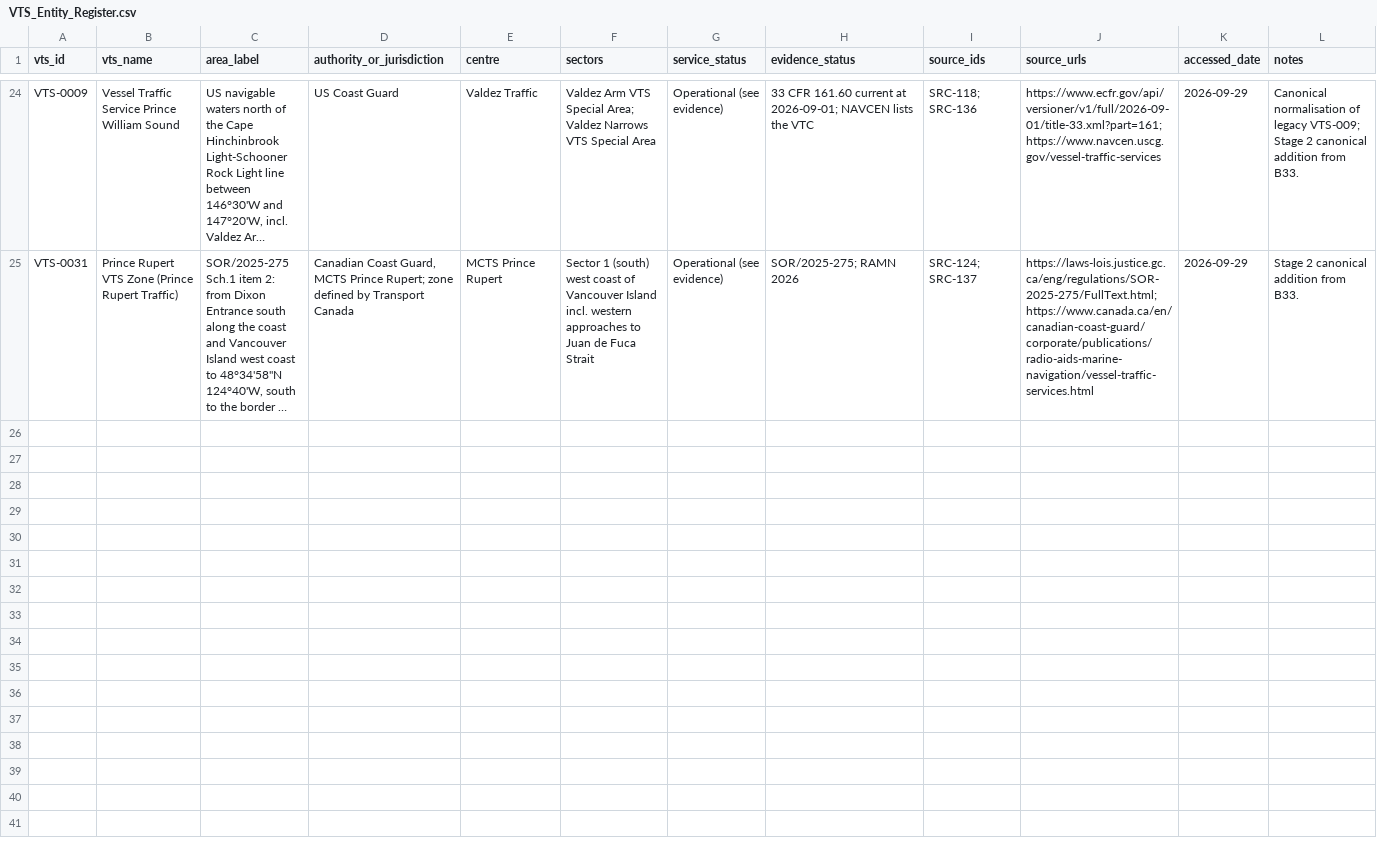
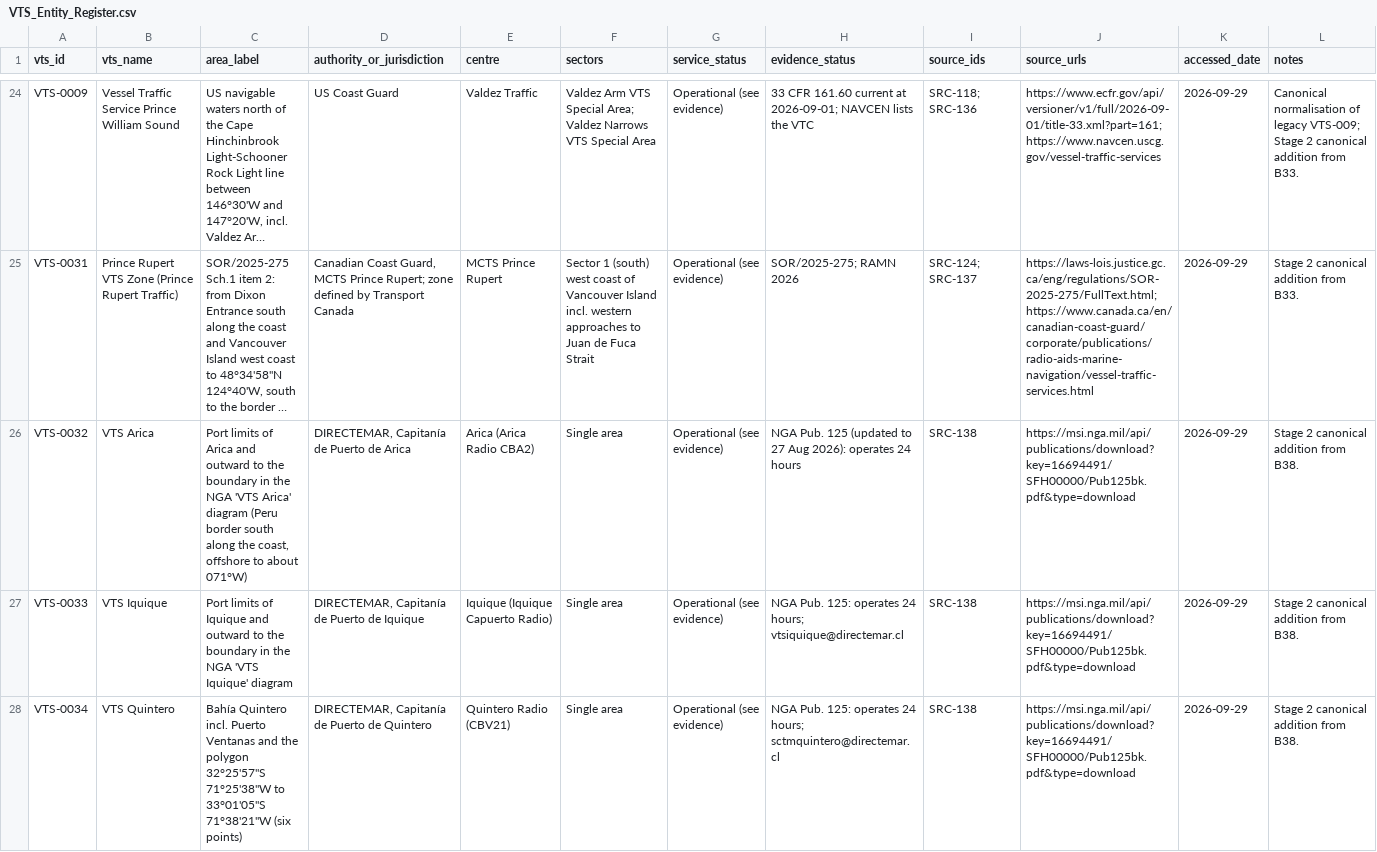
Before and after one commit to GerardP515/Global-VTS, a CSV file: data/current/VTS_Entity_Register.csv, drawn as a sheet; only a part is shown, gaps mark what is left out; long unchanged cells end in …; the diff names each change by its address in the sheet, - before the commit and + after, or states it on an @@ line.

```diff
--- a/data/current/VTS_Entity_Register.csv
+++ b/data/current/VTS_Entity_Register.csv
+row 26: VTS-0032 | VTS Arica | Port limits of Arica and outward to the boundary in the NGA 'VTS Arica' diagram (Peru border south along the coast, offshore to about 071°W) | DIRECTEMAR, Capitanía de Puerto de Arica | Arica (Arica Radio CBA2) | Single area | Operational (see evidence) | NGA Pub. 125 (updated to 27 Aug 2026): operates 24 hours | SRC-138 | https://msi.nga.mil/api/publications/download?key=16694491/SFH00000/Pub125bk.pdf&type=download | 2026-09-29 | Stage 2 canonical addition from B38.
+row 27: VTS-0033 | VTS Iquique | Port limits of Iquique and outward to the boundary in the NGA 'VTS Iquique' diagram | DIRECTEMAR, Capitanía de Puerto de Iquique | Iquique (Iquique Capuerto Radio) | Single area | Operational (see evidence) | NGA Pub. 125: operates 24 hours; vtsiquique@directemar.cl | SRC-138 | https://msi.nga.mil/api/publications/download?key=16694491/SFH00000/Pub125bk.pdf&type=download | 2026-09-29 | Stage 2 canonical addition from B38.
+row 28: VTS-0034 | VTS Quintero | Bahía Quintero incl. Puerto Ventanas and the polygon 32°25'57"S 71°25'38"W to 33°01'05"S 71°38'21"W (six points) | DIRECTEMAR, Capitanía de Puerto de Quintero | Quintero Radio (CBV21) | Single area | Operational (see evidence) | NGA Pub. 125: operates 24 hours; sctmquintero@directemar.cl | SRC-138 | https://msi.nga.mil/api/publications/download?key=16694491/SFH00000/Pub125bk.pdf&type=download | 2026-09-29 | Stage 2 canonical addition from B38.
```
Also changed, not shown: 5 other files.
